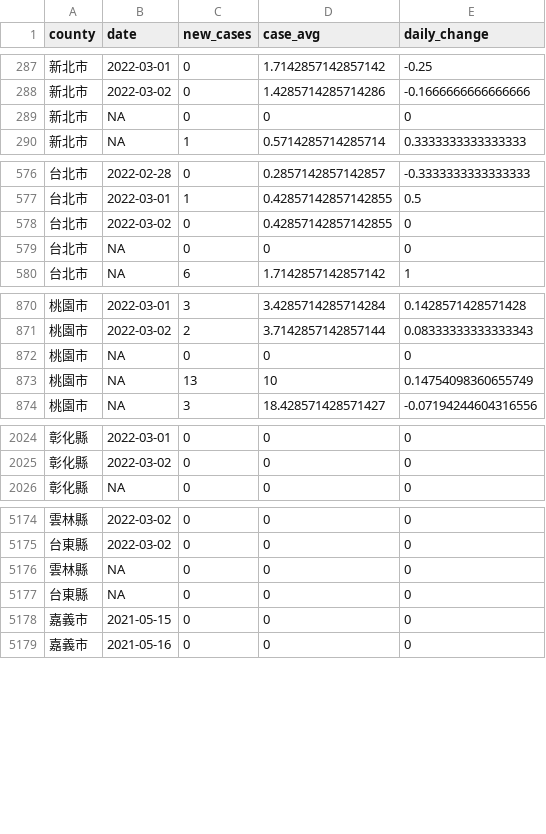
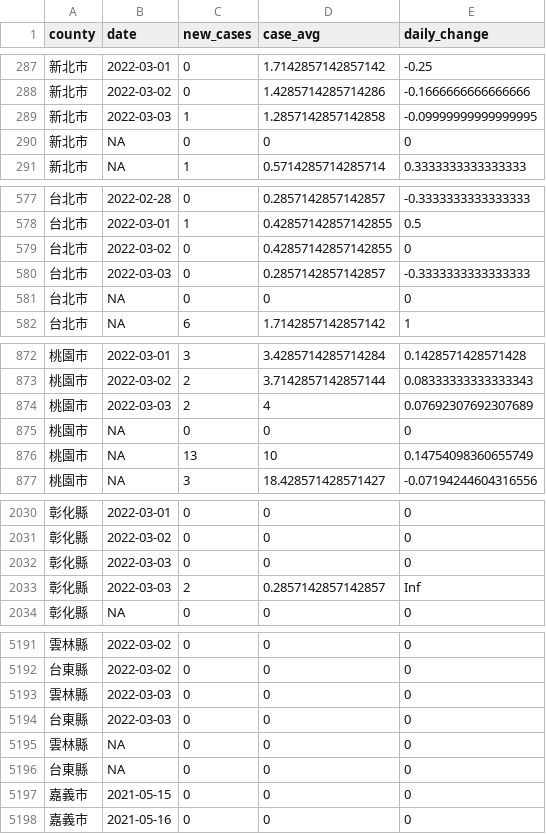
Before and after one commit to tnl-graphics/covid-19-data, a CSV file: rolling-averages/tw-counties.csv, drawn as a sheet; only a part is shown, gaps mark what is left out; the diff covers the shown part only.

Commit message:
Flat: latest data (2022-03-03T16:07:05.429Z) {   "date": "2022-03-03T16:07:05.429Z",   "files": [     {       "name": "tw-counties.csv",       "deltaBytes": 529,       "source": "https://datastore.thenewslens.com/infographic/covid-19-data/tw-counties.csv"     },     {       "name": "live/tw-counties.csv",       "deltaBytes": 0,       "source": "https://datastore.thenewslens.com/infographic/covid-19-data/live/tw-counties.csv"     },     {       "name": "live/tw.csv",       "deltaBytes": 0,       "source": "https://datastore.thenewslens.com/infographic/covid-19-data/live/tw.csv"     },     {       "name": "rolling-averages/tw-counties.csv",       "deltaBytes": 784,       "source": "https://datastore.thenewslens.com/infographic/covid-19-data/rolling-averages/tw-counties.csv"     }   ] }

```diff
--- a/rolling-averages/tw-counties.csv
+++ b/rolling-averages/tw-counties.csv
@@ -288,2 +288,3 @@ county,date,new_cases,case_avg,daily_change
 新北市,2022-03-02,0,1.4285714285714286,-0.1666666666666666
+新北市,2022-03-03,1,1.2857142857142858,-0.09999999999999995
 新北市,NA,0,0,0
@@ -578,2 +579,3 @@ county,date,new_cases,case_avg,daily_change
 台北市,2022-03-02,0,0.42857142857142855,0
+台北市,2022-03-03,0,0.2857142857142857,-0.3333333333333333
 台北市,NA,0,0,0
@@ -871,2 +873,3 @@ county,date,new_cases,case_avg,daily_change
 桃園市,2022-03-02,2,3.7142857142857144,0.08333333333333343
+桃園市,2022-03-03,2,4,0.07692307692307689
 桃園市,NA,0,0,0
@@ -2025,2 +2031,4 @@ county,date,new_cases,case_avg,daily_change
 彰化縣,2022-03-02,0,0,0
+彰化縣,2022-03-03,0,0,0
+彰化縣,2022-03-03,2,0.2857142857142857,Inf
 彰化縣,NA,0,0,0
@@ -5175,2 +5192,4 @@ county,date,new_cases,case_avg,daily_change
 台東縣,2022-03-02,0,0,0
+雲林縣,2022-03-03,0,0,0
+台東縣,2022-03-03,0,0,0
 雲林縣,NA,0,0,0
```
Also changed, not shown: 16 added rows elsewhere in this file, live/tw-counties.csv, tw-counties.csv, 1 other file.
